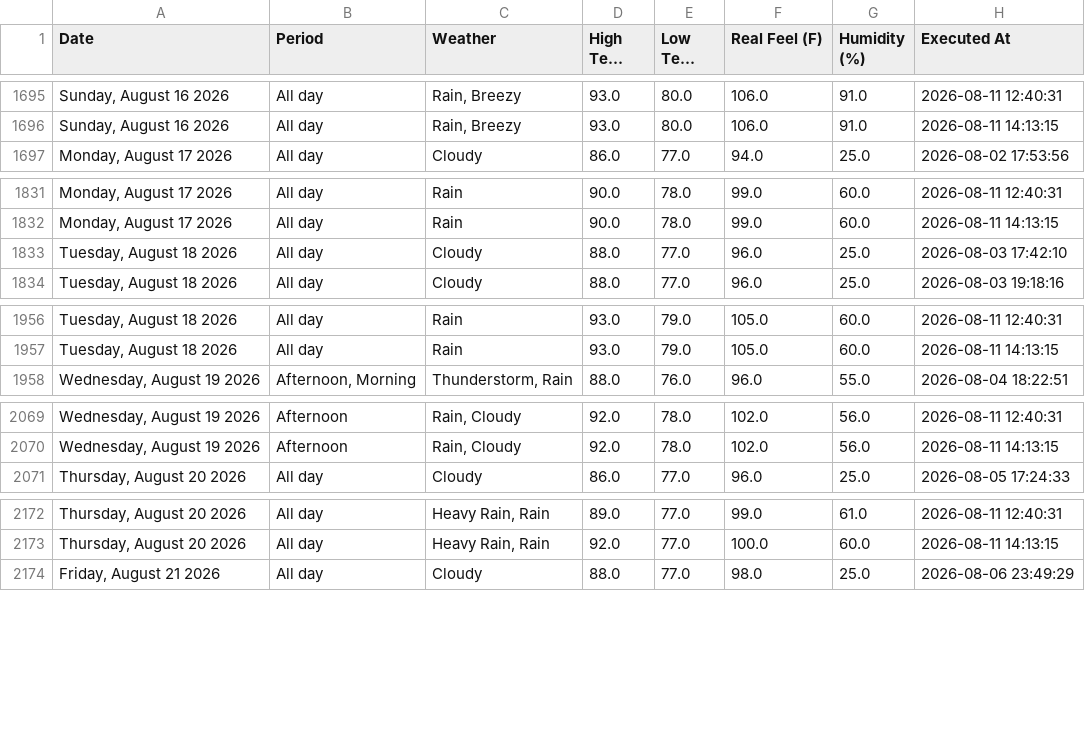
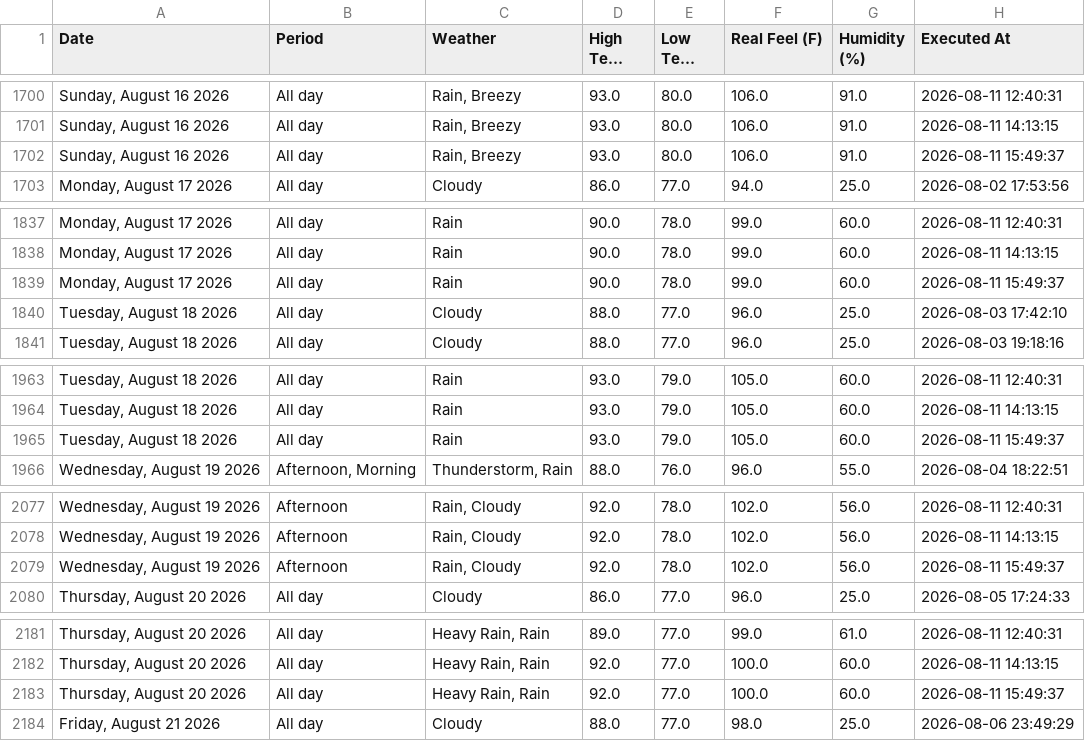
Before and after one commit to pthphien/accuweather, a CSV file: data/daily_forecast.csv, drawn as a sheet; only a part is shown, gaps mark what is left out; long unchanged cells end in …; the diff covers the shown part only; the diff names each change by its address in the sheet, - before the commit and + after, or states it on an @@ line.

```diff
--- a/data/daily_forecast.csv
+++ b/data/daily_forecast.csv
+row 1702: Sunday, August 16 2026 | All day | Rain, Breezy | 93.0 | 80.0 | 106.0 | 91.0 | 2026-08-11 15:49:37
+row 1839: Monday, August 17 2026 | All day | Rain | 90.0 | 78.0 | 99.0 | 60.0 | 2026-08-11 15:49:37
+row 1965: Tuesday, August 18 2026 | All day | Rain | 93.0 | 79.0 | 105.0 | 60.0 | 2026-08-11 15:49:37
+row 2079: Wednesday, August 19 2026 | Afternoon | Rain, Cloudy | 92.0 | 78.0 | 102.0 | 56.0 | 2026-08-11 15:49:37
+row 2183: Thursday, August 20 2026 | All day | Heavy Rain, Rain | 92.0 | 77.0 | 100.0 | 60.0 | 2026-08-11 15:49:37
```
Also changed, not shown: 10 added rows elsewhere in this file, 3 other files.
